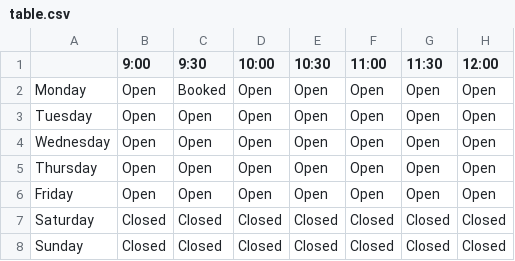
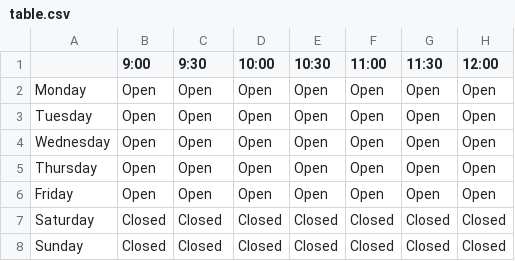
Before and after one commit to zEndurance/BarberShop, a CSV file: BarberProgram/table.csv, drawn as a sheet; only a part is shown; the diff names each change by its address in the sheet, - before the commit and + after, or states it on an @@ line.

Commit message:
reset table.csv for default values

```diff
--- a/BarberProgram/table.csv
+++ b/BarberProgram/table.csv
-C2 (9:30): Booked
+C2 (9:30): Open
```
